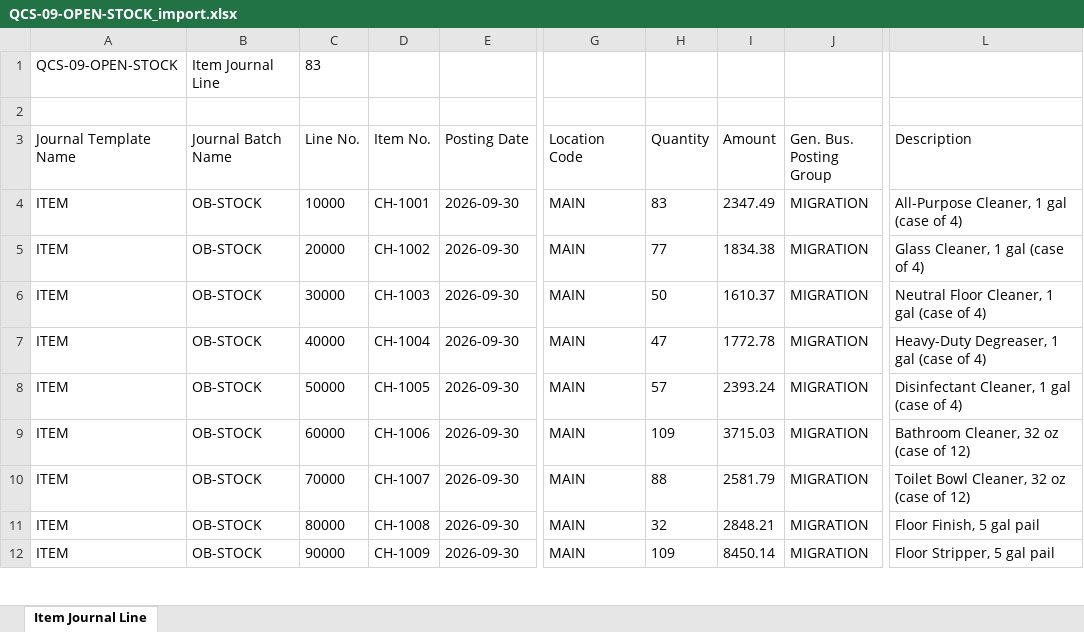
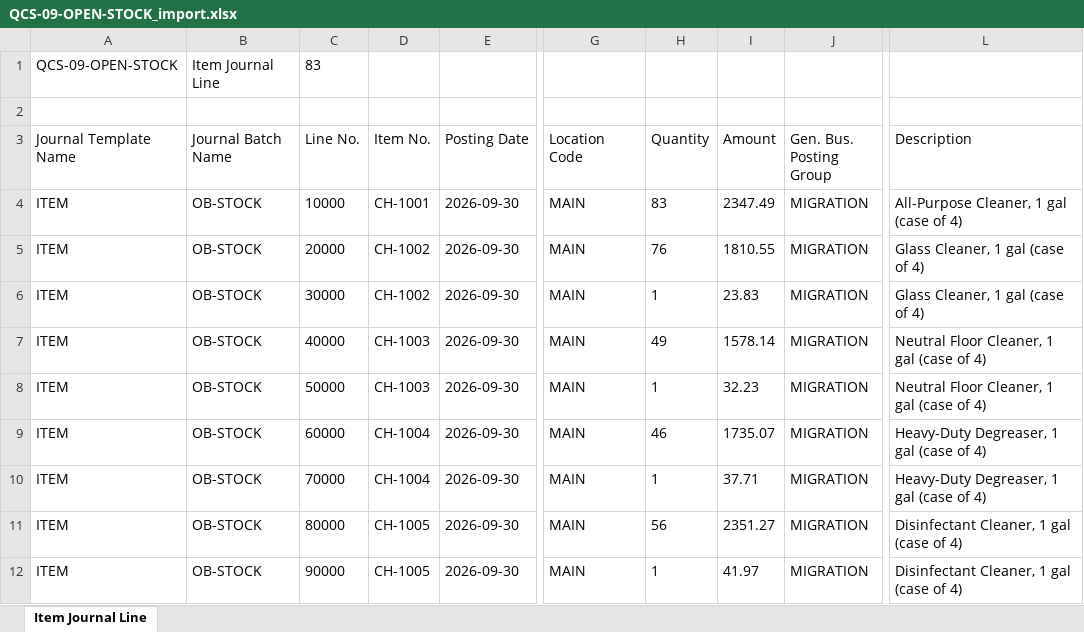
Before and after one commit to issakamo/business-central-quickbooks-migration, an Excel workbook: packages/QCS-09-OPEN-STOCK_import.xlsx, sheet Item Journal Line, drawn as a sheet; only a part is shown, gaps mark what is left out; values as stored, in another font and other column widths than the file's, no borders; table styles not drawn; the diff covers the shown part only; the diff names each change by its address in the sheet, - before the commit and + after, or states it on an @@ line.

```diff
--- a/packages/QCS-09-OPEN-STOCK_import.xlsx (sheet Item Journal Line)
+++ b/packages/QCS-09-OPEN-STOCK_import.xlsx (sheet Item Journal Line)
-H5 (Quantity): 77
+H5 (Quantity): 76
-I5 (Amount): 1834.38
+I5 (Amount): 1810.55
-D6 (Item No.): CH-1003
+D6 (Item No.): CH-1002
-H6 (Quantity): 50
+H6 (Quantity): 1
-I6 (Amount): 1610.37
+I6 (Amount): 23.83
-L6 (Description): Neutral Floor Cleaner, 1 gal (case of 4)
+L6 (Description): Glass Cleaner, 1 gal (case of 4)
-D7 (Item No.): CH-1004
+D7 (Item No.): CH-1003
-H7 (Quantity): 47
+H7 (Quantity): 49
-I7 (Amount): 1772.78
+I7 (Amount): 1578.14
-L7 (Description): Heavy-Duty Degreaser, 1 gal (case of 4)
+L7 (Description): Neutral Floor Cleaner, 1 gal (case of 4)
-D8 (Item No.): CH-1005
+D8 (Item No.): CH-1003
-H8 (Quantity): 57
+H8 (Quantity): 1
-I8 (Amount): 2393.24
+I8 (Amount): 32.23
-L8 (Description): Disinfectant Cleaner, 1 gal (case of 4)
+L8 (Description): Neutral Floor Cleaner, 1 gal (case of 4)
-D9 (Item No.): CH-1006
+D9 (Item No.): CH-1004
-H9 (Quantity): 109
+H9 (Quantity): 46
-I9 (Amount): 3715.03
+I9 (Amount): 1735.07
-L9 (Description): Bathroom Cleaner, 32 oz (case of 12)
+L9 (Description): Heavy-Duty Degreaser, 1 gal (case of 4)
-D10 (Item No.): CH-1007
+D10 (Item No.): CH-1004
-H10 (Quantity): 88
+H10 (Quantity): 1
-I10 (Amount): 2581.79
+I10 (Amount): 37.71
-L10 (Description): Toilet Bowl Cleaner, 32 oz (case of 12)
+L10 (Description): Heavy-Duty Degreaser, 1 gal (case of 4)
-D11 (Item No.): CH-1008
+D11 (Item No.): CH-1005
-H11 (Quantity): 32
+H11 (Quantity): 56
-I11 (Amount): 2848.21
+I11 (Amount): 2351.27
-L11 (Description): Floor Finish, 5 gal pail
+L11 (Description): Disinfectant Cleaner, 1 gal (case of 4)
-D12 (Item No.): CH-1009
+D12 (Item No.): CH-1005
-H12 (Quantity): 109
+H12 (Quantity): 1
-I12 (Amount): 8450.14
+I12 (Amount): 41.97
-L12 (Description): Floor Stripper, 5 gal pail
+L12 (Description): Disinfectant Cleaner, 1 gal (case of 4)
```
Also changed, not shown: 48 added rows and 200 edited cells elsewhere in this sheet, packages/QCS-03-TAX-TERMS_export-template.xlsx, packages/QCS-03-TAX-TERMS_import.xlsx, 20 other files.
